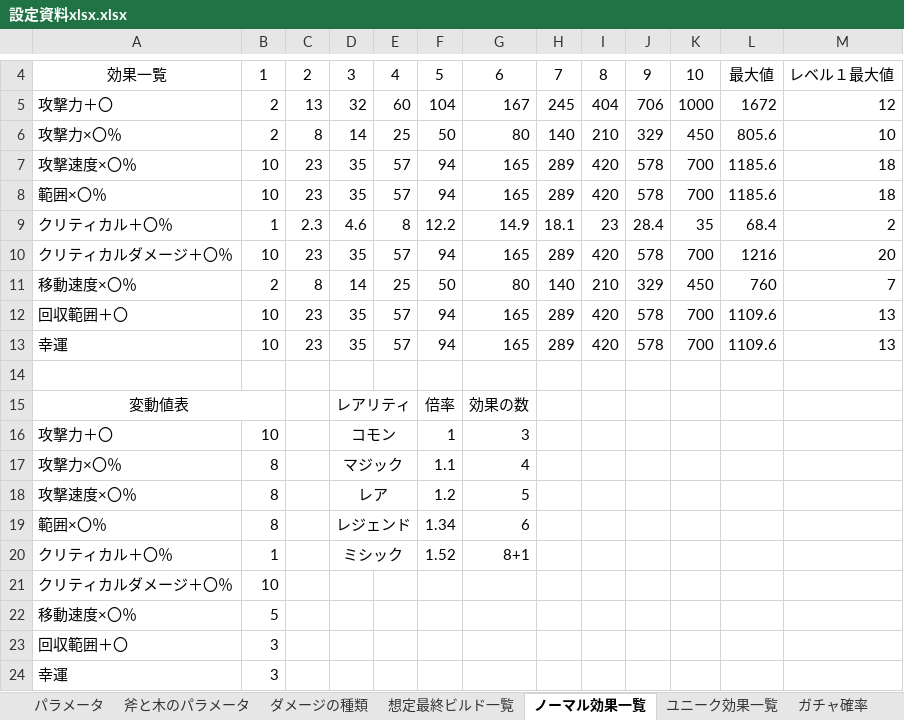
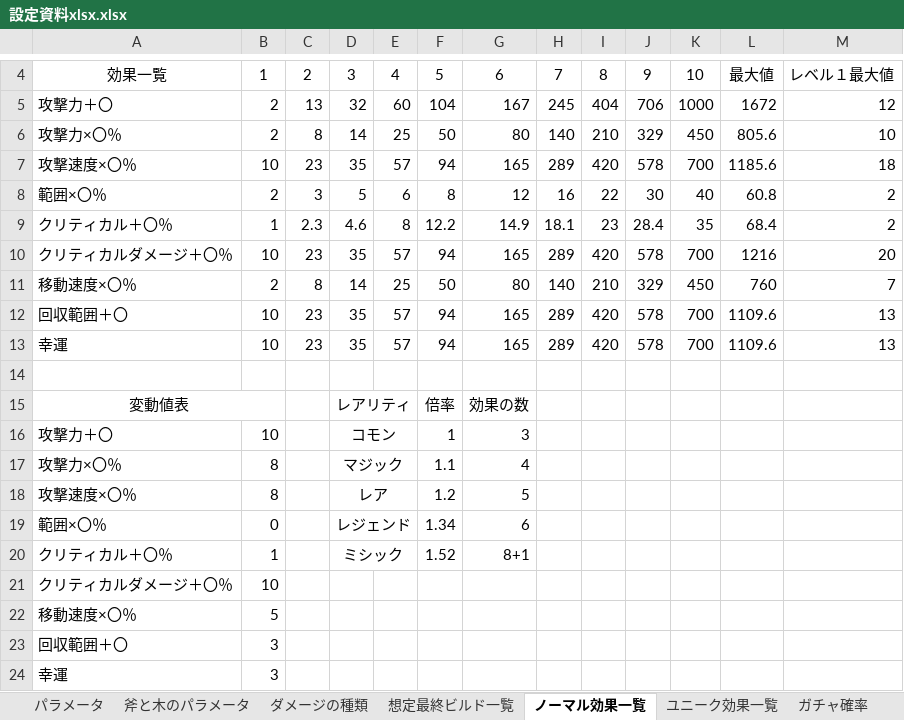
Before and after one commit to Zeidaaa/Sotuken, an Excel workbook: 設定資料xlsx.xlsx, sheet ノーマル効果一覧, drawn as a sheet; only a part is shown, gaps mark what is left out; values as stored, in another font and other column widths than the file's, no borders; removed rows and columns are numbered as before the commit, all else as after; the diff names each change by its address in the sheet, - before the commit and + after, or states it on an @@ line.

```diff
--- a/設定資料xlsx.xlsx (sheet ノーマル効果一覧)
+++ b/設定資料xlsx.xlsx (sheet ノーマル効果一覧)
-row 8: 範囲×〇％ | 10 | 23 | 35 | 57 | 94 | 165 | 289 | 420 | 578 | 700 | 1185.6 | 18
+row 8: 範囲×〇％ | 2 | 3 | 5 | 6 | 8 | 12 | 16 | 22 | 30 | 40 | 60.8 | 2
-B19: 8
+B19: 0
```
Also changed, not shown: sheet パラメータ, 2 other files.
